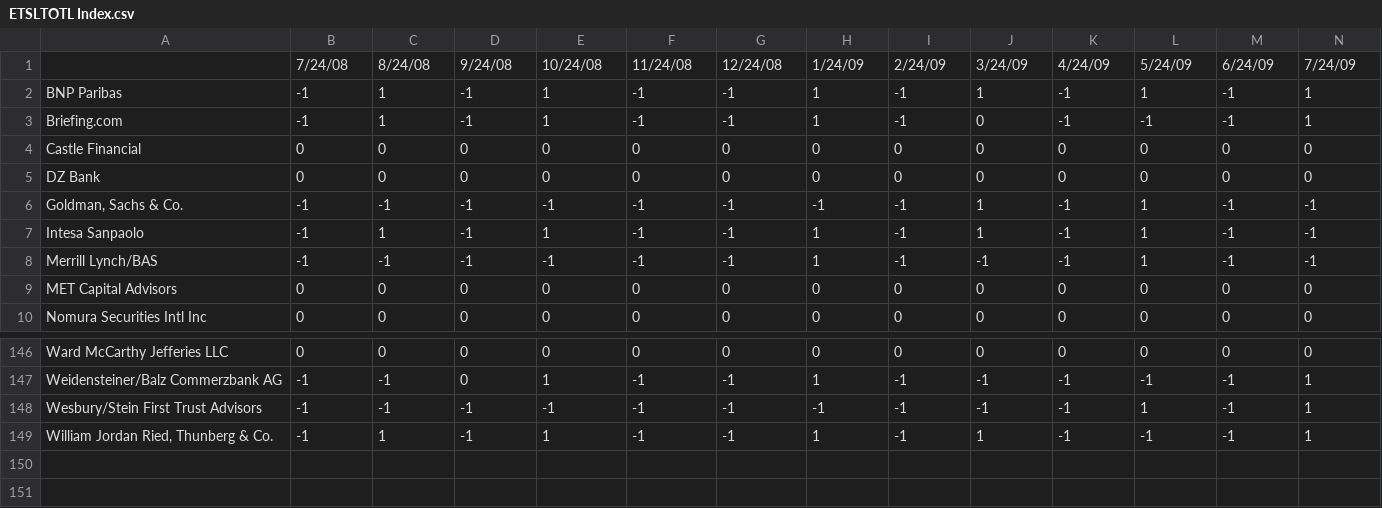
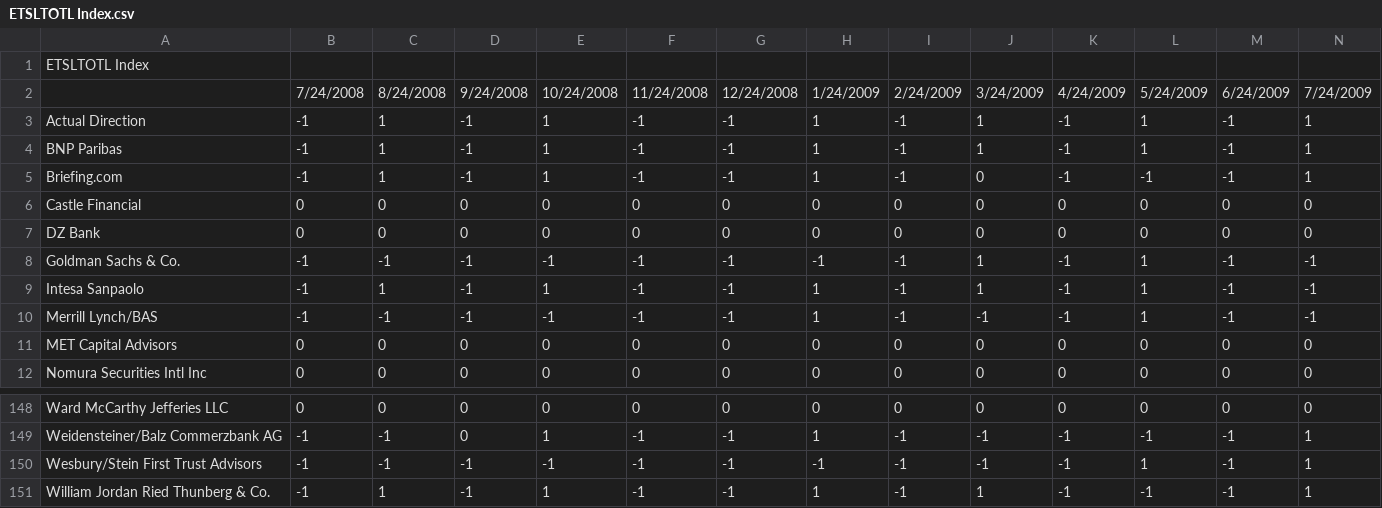
Before and after one commit to emericaism/AdaBoost-Abstain.py, a CSV file: ETSLTOTL Index.csv, drawn as a sheet; only a part is shown, gaps mark what is left out; addresses are those after the commit; rows hold the shown columns only; the diff covers the shown part only; the diff names each change by its address in the sheet, - before the commit and + after, or states it on an @@ line.

```diff
--- a/ETSLTOTL Index.csv
+++ b/ETSLTOTL Index.csv
+row 1: ETSLTOTL Index
-B2: 7/24/08
+B2: 7/24/2008
-C2: 8/24/08
+C2: 8/24/2008
-D2: 9/24/08
+D2: 9/24/2008
-E2: 10/24/08
+E2: 10/24/2008
-F2: 11/24/08
+F2: 11/24/2008
-G2: 12/24/08
+G2: 12/24/2008
-H2: 1/24/09
+H2: 1/24/2009
-I2: 2/24/09
+I2: 2/24/2009
-J2: 3/24/09
+J2: 3/24/2009
-K2: 4/24/09
+K2: 4/24/2009
-L2: 5/24/09
+L2: 5/24/2009
-M2: 6/24/09
+M2: 6/24/2009
-N2: 7/24/09
+N2: 7/24/2009
+row 3: Actual Direction | -1 | 1 | -1 | 1 | -1 | -1 | 1 | -1 | 1 | -1 | 1 | -1 | 1
-A8: Goldman, Sachs & Co.
+A8: Goldman Sachs & Co.
-A151: William Jordan Ried, Thunberg & Co.
+A151: William Jordan Ried Thunberg & Co.
```
Also changed, not shown: 48 edited cells elsewhere in this file, INJCJC Index.csv, NFP TCH Index.csv, 26 other files.
